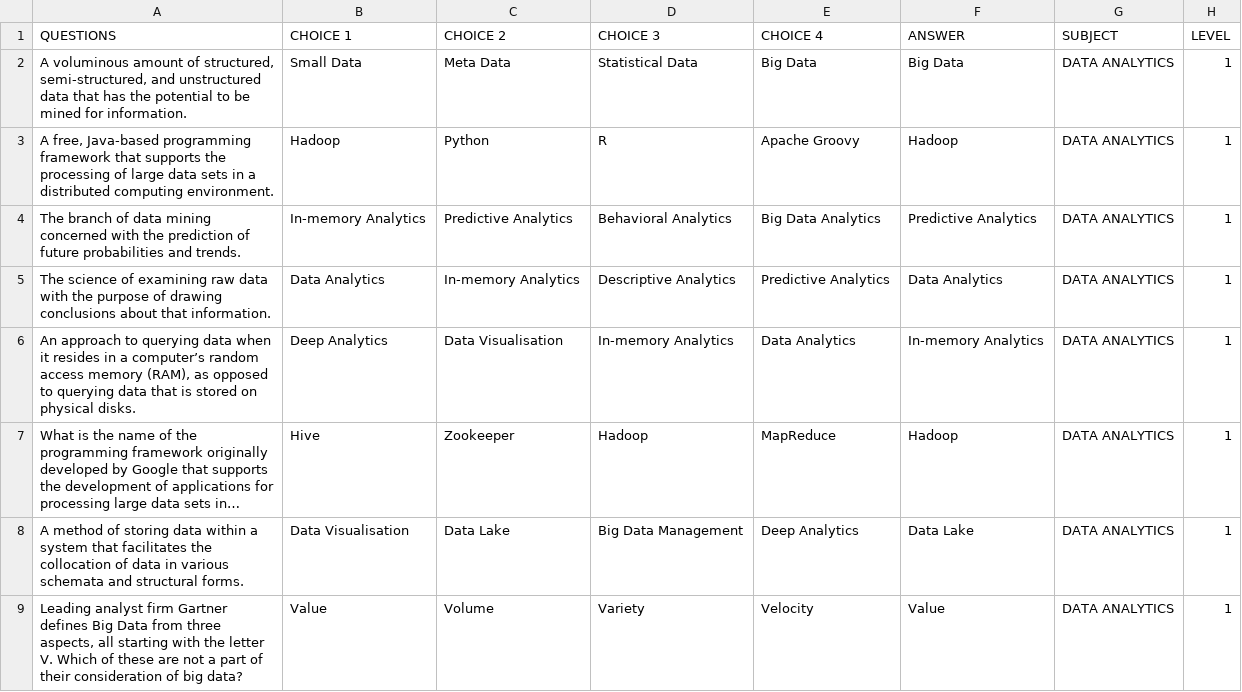
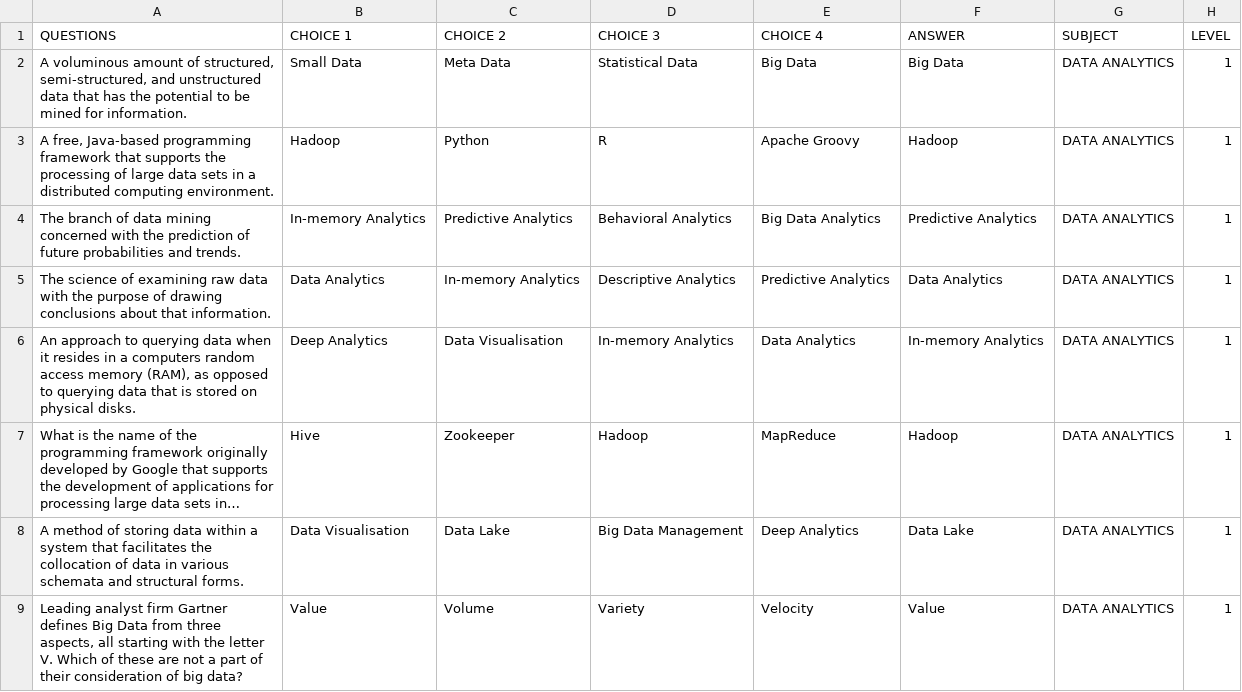
Before and after one commit to walteribloguintoledo/PUP2022, a CSV file: onlineexam/OnlineExam/api/csv/sample quiz - Data analytics (1).csv, drawn as a sheet; only a part is shown; long unchanged cells end in …; the diff names each change by its address in the sheet, - before the commit and + after, or states it on an @@ line.

```diff
--- a/onlineexam/OnlineExam/api/csv/sample quiz - Data analytics (1).csv
+++ b/onlineexam/OnlineExam/api/csv/sample quiz - Data analytics (1).csv
-A6 (QUESTIONS): …in a computer’s random access…
+A6 (QUESTIONS): …in a computers random access…
```
Also changed, not shown: onlineexam/OnlineExam/api/csv/sample quiz - Data analytics.csv, 5 other files.
